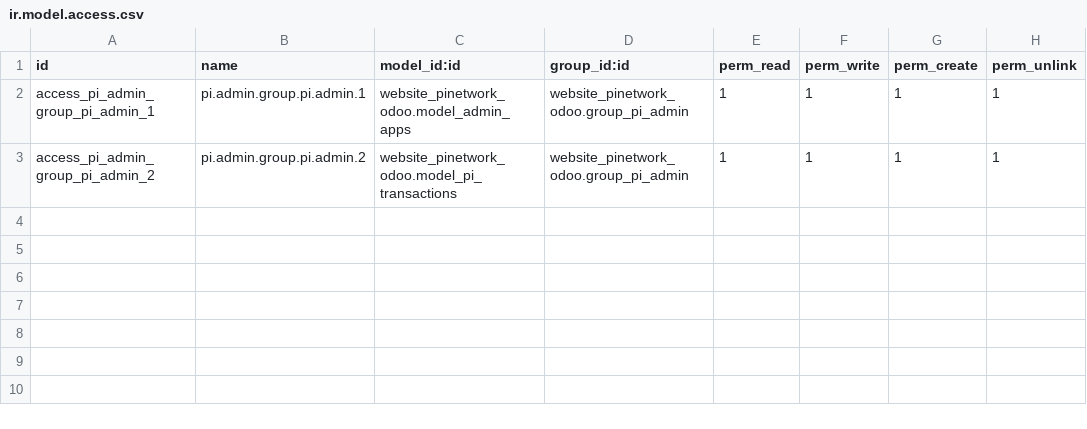
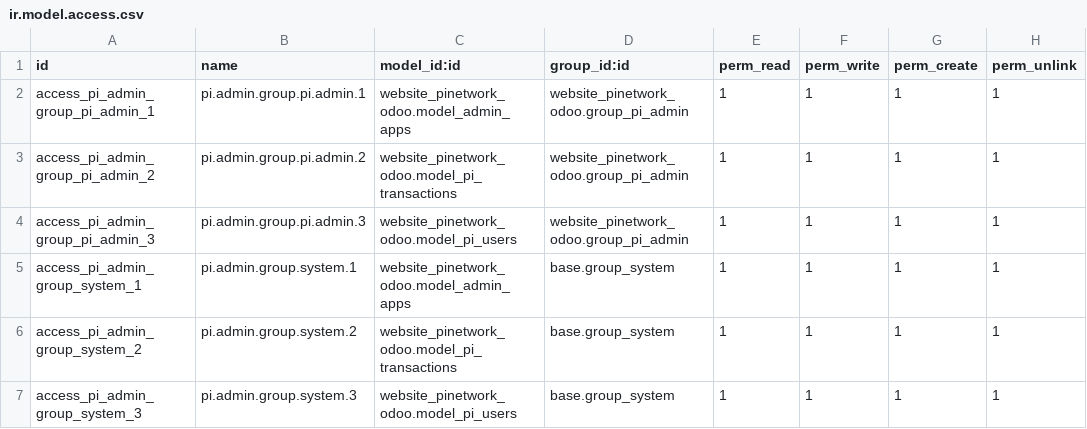
Before and after one commit to rockcesar/LatinChainDevelopments, a CSV file: website_pinetwork_odoo/security/ir.model.access.csv, drawn as a sheet; the diff names each change by its address in the sheet, - before the commit and + after, or states it on an @@ line.

```diff
--- a/website_pinetwork_odoo/security/ir.model.access.csv
+++ b/website_pinetwork_odoo/security/ir.model.access.csv
+row 4: access_pi_admin_group_pi_admin_3 | pi.admin.group.pi.admin.3 | website_pinetwork_odoo.model_pi_users | website_pinetwork_odoo.group_pi_admin | 1 | 1 | 1 | 1
+row 5: access_pi_admin_group_system_1 | pi.admin.group.system.1 | website_pinetwork_odoo.model_admin_apps | base.group_system | 1 | 1 | 1 | 1
+row 6: access_pi_admin_group_system_2 | pi.admin.group.system.2 | website_pinetwork_odoo.model_pi_transactions | base.group_system | 1 | 1 | 1 | 1
+row 7: access_pi_admin_group_system_3 | pi.admin.group.system.3 | website_pinetwork_odoo.model_pi_users | base.group_system | 1 | 1 | 1 | 1
```
Also changed, not shown: 15 other files.
